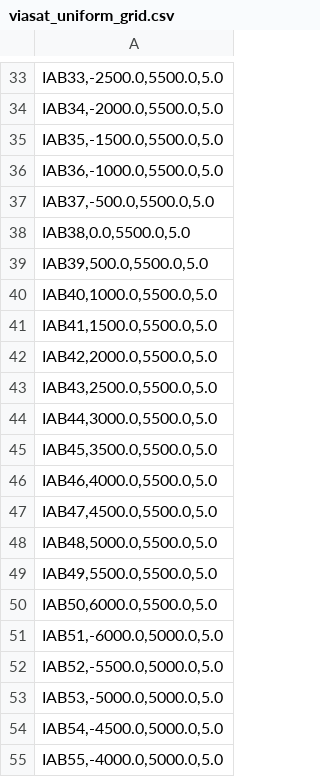
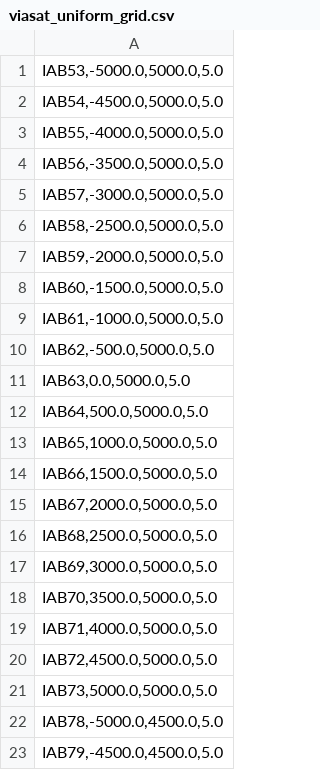
Before and after one commit to signetlabdei/ns3-IAB, a CSV file: viasat_uniform_grid.csv, drawn as a sheet; only a part is shown, gaps mark what is left out; the shorter side is filled out with more unchanged rows; the diff covers the shown part only.

```diff
--- a/viasat_uniform_grid.csv
+++ b/viasat_uniform_grid.csv
@@ -33,21 +1 @@
-"IAB33,-2500.0,5500.0,5.0"
-"IAB34,-2000.0,5500.0,5.0"
-"IAB35,-1500.0,5500.0,5.0"
-"IAB36,-1000.0,5500.0,5.0"
-"IAB37,-500.0,5500.0,5.0"
-"IAB38,0.0,5500.0,5.0"
-"IAB39,500.0,5500.0,5.0"
-"IAB40,1000.0,5500.0,5.0"
-"IAB41,1500.0,5500.0,5.0"
-"IAB42,2000.0,5500.0,5.0"
-"IAB43,2500.0,5500.0,5.0"
-"IAB44,3000.0,5500.0,5.0"
-"IAB45,3500.0,5500.0,5.0"
-"IAB46,4000.0,5500.0,5.0"
-"IAB47,4500.0,5500.0,5.0"
-"IAB48,5000.0,5500.0,5.0"
-"IAB49,5500.0,5500.0,5.0"
-"IAB50,6000.0,5500.0,5.0"
-"IAB51,-6000.0,5000.0,5.0"
-"IAB52,-5500.0,5000.0,5.0"
 "IAB53,-5000.0,5000.0,5.0"
```
Also changed, not shown: 164 removed rows elsewhere in this file, 3 other files.
